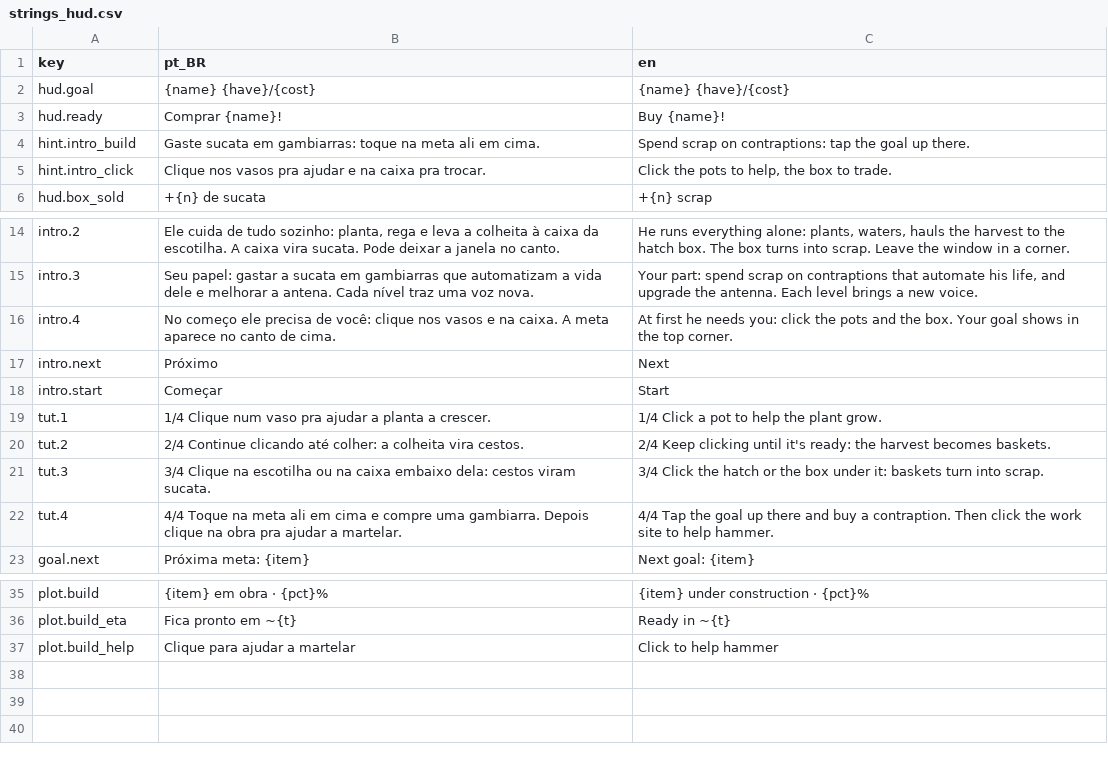
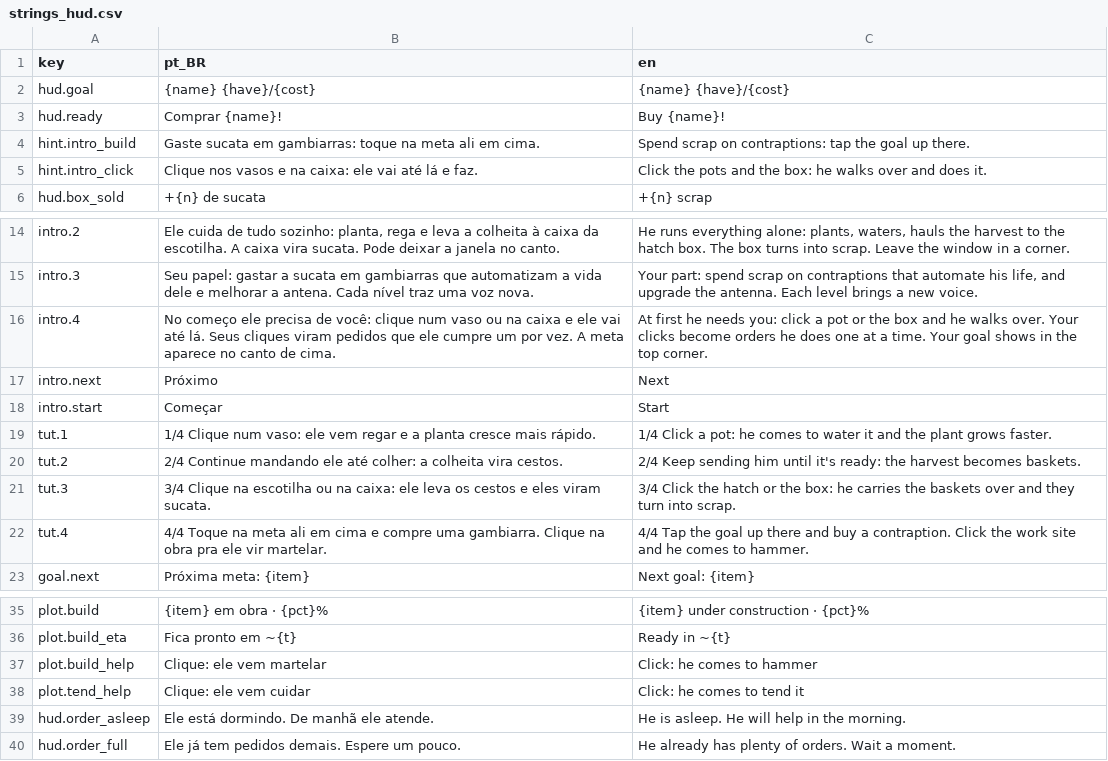
Before and after one commit to koenigkan12/task-bar, a CSV file: data/i18n/strings_hud.csv, drawn as a sheet; only a part is shown, gaps mark what is left out.

```diff
--- a/data/i18n/strings_hud.csv
+++ b/data/i18n/strings_hud.csv
@@ -4,3 +4,3 @@ hud.ready,Comprar {name}!,Buy {name}!
 hint.intro_build,Gaste sucata em gambiarras: toque na meta ali em cima.,Spend scrap on contraptions: tap the goal up there.
-hint.intro_click,Clique nos vasos pra ajudar e na caixa pra trocar.,"Click the pots to help, the box to trade."
+hint.intro_click,"Clique nos vasos e na caixa: ele vai até lá e faz.","Click the pots and the box: he walks over and does it."
 hud.box_sold,+{n} de sucata,+{n} scrap
@@ -15,9 +15,9 @@ intro.2,"Ele cuida de tudo sozinho: planta, rega e leva a colheita à caixa da e
 intro.3,"Seu papel: gastar a sucata em gambiarras que automatizam a vida dele e melhorar a antena. Cada nível traz uma voz nova.","Your part: spend scrap on contraptions that automate his life, and upgrade the antenna. Each level brings a new voice."
-intro.4,"No começo ele precisa de você: clique nos vasos e na caixa. A meta aparece no canto de cima.","At first he needs you: click the pots and the box. Your goal shows in the top corner."
+intro.4,"No começo ele precisa de você: clique num vaso ou na caixa e ele vai até lá. Seus cliques viram pedidos que ele cumpre um por vez. A meta aparece no canto de cima.","At first he needs you: click a pot or the box and he walks over. Your clicks become orders he does one at a time. Your goal shows in the top corner."
 intro.next,Próximo,Next
 intro.start,Começar,Start
-tut.1,1/4 Clique num vaso pra ajudar a planta a crescer.,1/4 Click a pot to help the plant grow.
-tut.2,2/4 Continue clicando até colher: a colheita vira cestos.,2/4 Keep clicking until it's ready: the harvest becomes baskets.
-tut.3,3/4 Clique na escotilha ou na caixa embaixo dela: cestos viram sucata.,3/4 Click the hatch or the box under it: baskets turn into scrap.
-tut.4,4/4 Toque na meta ali em cima e compre uma gambiarra. Depois clique na obra pra ajudar a martelar.,4/4 Tap the goal up there and buy a contraption. Then click the work site to help hammer.
+tut.1,1/4 Clique num vaso: ele vem regar e a planta cresce mais rápido.,1/4 Click a pot: he comes to water it and the plant grows faster.
+tut.2,2/4 Continue mandando ele até colher: a colheita vira cestos.,2/4 Keep sending him until it's ready: the harvest becomes baskets.
+tut.3,3/4 Clique na escotilha ou na caixa: ele leva os cestos e eles viram sucata.,3/4 Click the hatch or the box: he carries the baskets over and they turn into scrap.
+tut.4,4/4 Toque na meta ali em cima e compre uma gambiarra. Clique na obra pra ele vir martelar.,4/4 Tap the goal up there and buy a contraption. Click the work site and he comes to hammer.
 goal.next,Próxima meta: {item},Next goal: {item}
@@ -36,2 +36,5 @@ plot.build,{item} em obra · {pct}%,{item} under construction · {pct}%
 plot.build_eta,Fica pronto em ~{t},Ready in ~{t}
-plot.build_help,Clique para ajudar a martelar,Click to help hammer
+plot.build_help,Clique: ele vem martelar,Click: he comes to hammer
+plot.tend_help,Clique: ele vem cuidar,Click: he comes to tend it
+hud.order_asleep,Ele está dormindo. De manhã ele atende.,He is asleep. He will help in the morning.
+hud.order_full,Ele já tem pedidos demais. Espere um pouco.,He already has plenty of orders. Wait a moment.
```
Also changed, not shown: 14 other files.
